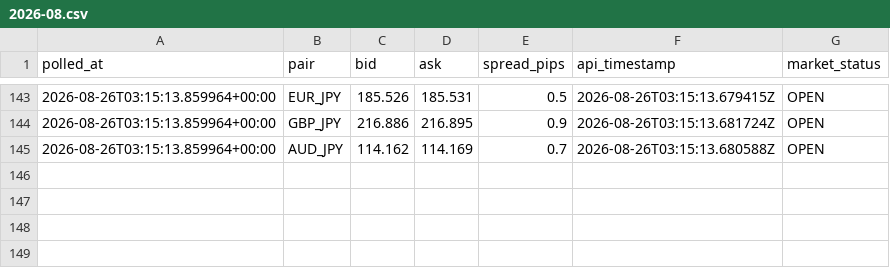
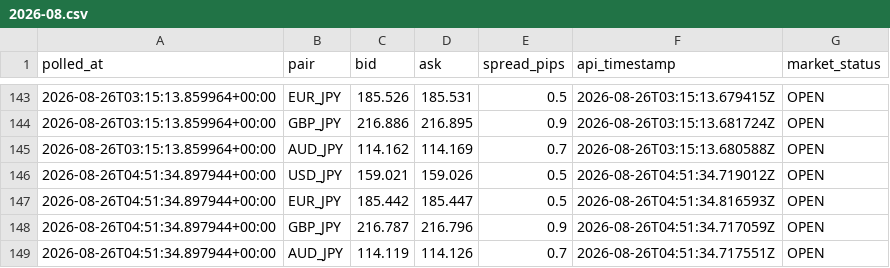
Before and after one commit to hasebe201114-cyber/minmax-fx-day-trading-lab, a CSV file: data/raw/live-ticker/2026-08.csv, drawn as a sheet; only a part is shown, gaps mark what is left out.

```diff
--- a/data/raw/live-ticker/2026-08.csv
+++ b/data/raw/live-ticker/2026-08.csv
@@ -145 +145,5 @@ polled_at,pair,bid,ask,spread_pips,api_timestamp,market_status
 2026-08-26T03:15:13.859964+00:00,AUD_JPY,114.162,114.169,0.7,2026-08-26T03:15:13.680588Z,OPEN
+2026-08-26T04:51:34.897944+00:00,USD_JPY,159.021,159.026,0.5,2026-08-26T04:51:34.719012Z,OPEN
+2026-08-26T04:51:34.897944+00:00,EUR_JPY,185.442,185.447,0.5,2026-08-26T04:51:34.816593Z,OPEN
+2026-08-26T04:51:34.897944+00:00,GBP_JPY,216.787,216.796,0.9,2026-08-26T04:51:34.717059Z,OPEN
+2026-08-26T04:51:34.897944+00:00,AUD_JPY,114.119,114.126,0.7,2026-08-26T04:51:34.717551Z,OPEN
```
Also changed, not shown: 1 other file.
